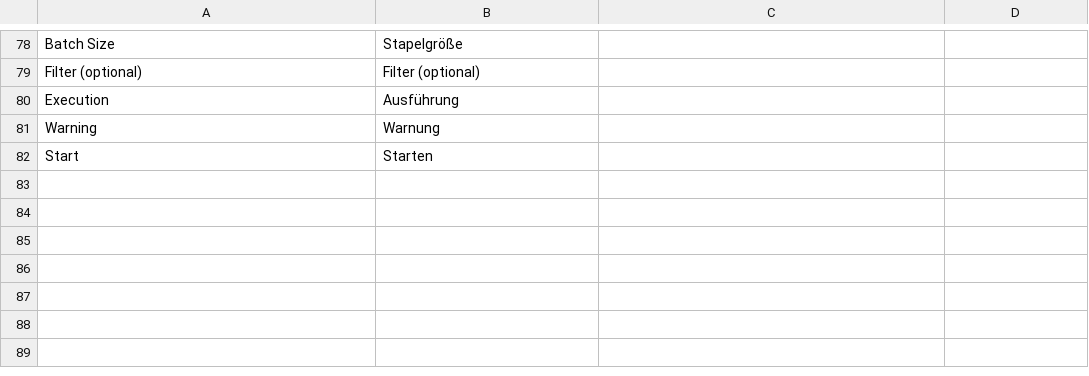
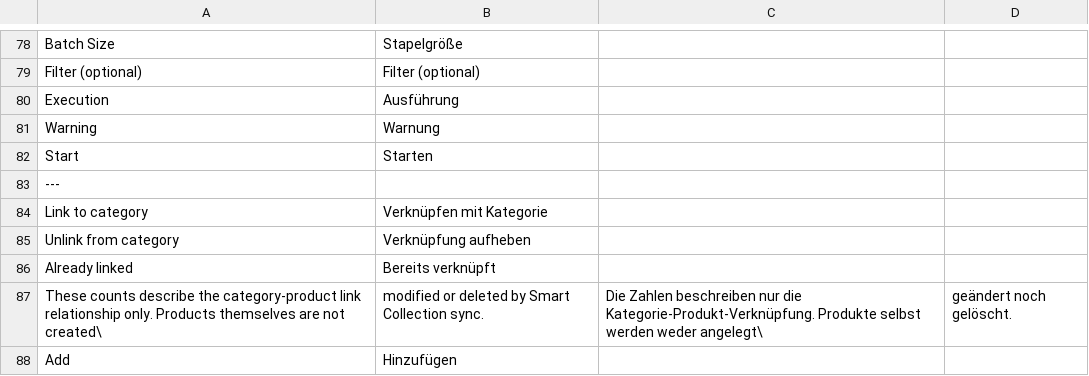
Before and after one commit to DrdotHouse2106/ecommerce_integrations, a CSV file: ecommerce_integrations/translations/de.csv, drawn as a sheet; only a part is shown, gaps mark what is left out; the diff names each change by its address in the sheet, - before the commit and + after, or states it on an @@ line.

```diff
--- a/ecommerce_integrations/translations/de.csv
+++ b/ecommerce_integrations/translations/de.csv
+row 83: ---
+row 84: Link to category | Verknüpfen mit Kategorie
+row 85: Unlink from category | Verknüpfung aufheben
+row 86: Already linked | Bereits verknüpft
+row 87: These counts describe the category-product link relationship only. Products themselves are not created\ | modified or deleted by Smart Collection sync. | Die Zahlen beschreiben nur die Kategorie-Produkt-Verknüpfung. Produkte selbst werden weder angelegt\ | geändert noch gelöscht.
+row 88: Add | Hinzufügen
```
Also changed, not shown: 1 other file.
